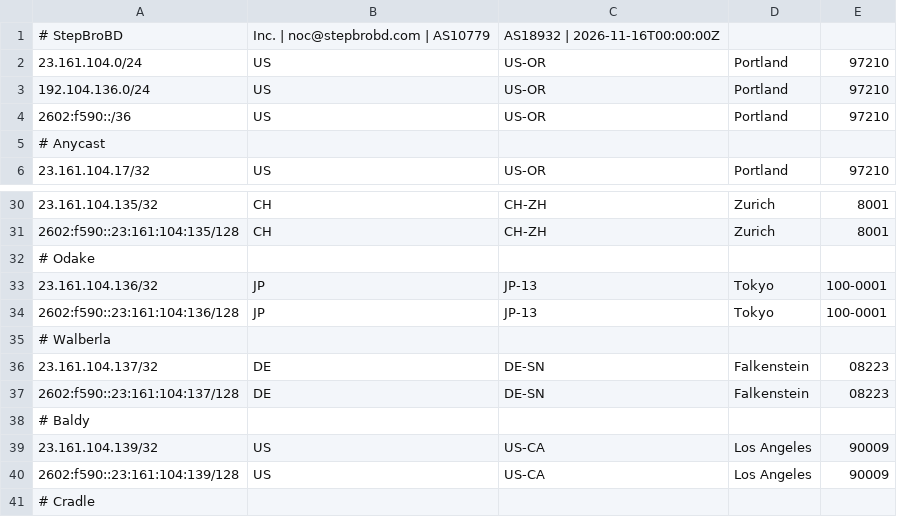
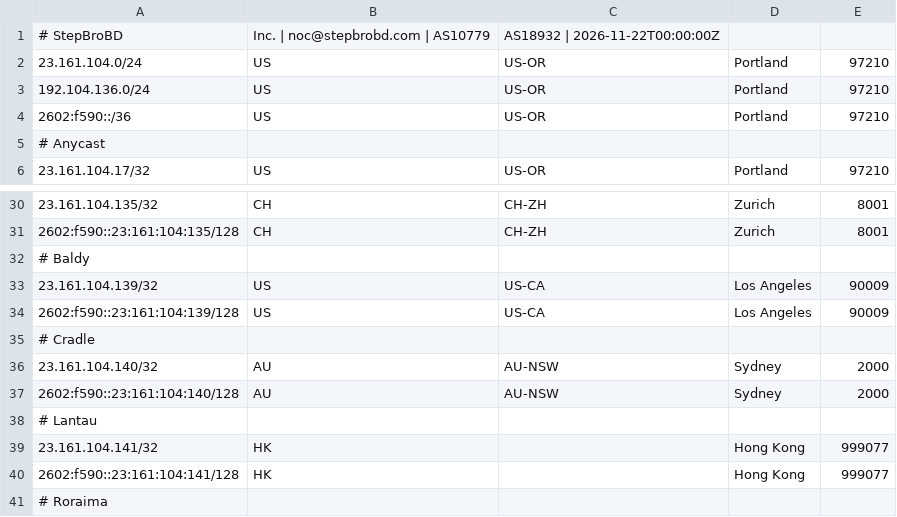
Before and after one commit to stepbrobd/inc, a CSV file: pkgs/ysun/generator/public/geofeed.csv, drawn as a sheet; only a part is shown, gaps mark what is left out; the shorter side is filled out with more unchanged rows.

Commit message:
treewide: drop walberla and odake nodes

```diff
--- a/pkgs/ysun/generator/public/geofeed.csv
+++ b/pkgs/ysun/generator/public/geofeed.csv
@@ -1,2 +1,2 @@
-# StepBroBD, Inc. | noc@stepbrobd.com | AS10779, AS18932 | 2026-11-16T00:00:00Z
+# StepBroBD, Inc. | noc@stepbrobd.com | AS10779, AS18932 | 2026-11-22T00:00:00Z
 23.161.104.0/24,US,US-OR,Portland,97210
@@ -31,8 +31,2 @@
 2602:f590::23:161:104:135/128,CH,CH-ZH,Zurich,8001
-# Odake
-23.161.104.136/32,JP,JP-13,Tokyo,100-0001
-2602:f590::23:161:104:136/128,JP,JP-13,Tokyo,100-0001
-# Walberla
-23.161.104.137/32,DE,DE-SN,Falkenstein,08223
-2602:f590::23:161:104:137/128,DE,DE-SN,Falkenstein,08223
 # Baldy
```
Also changed, not shown: 41 other files.
